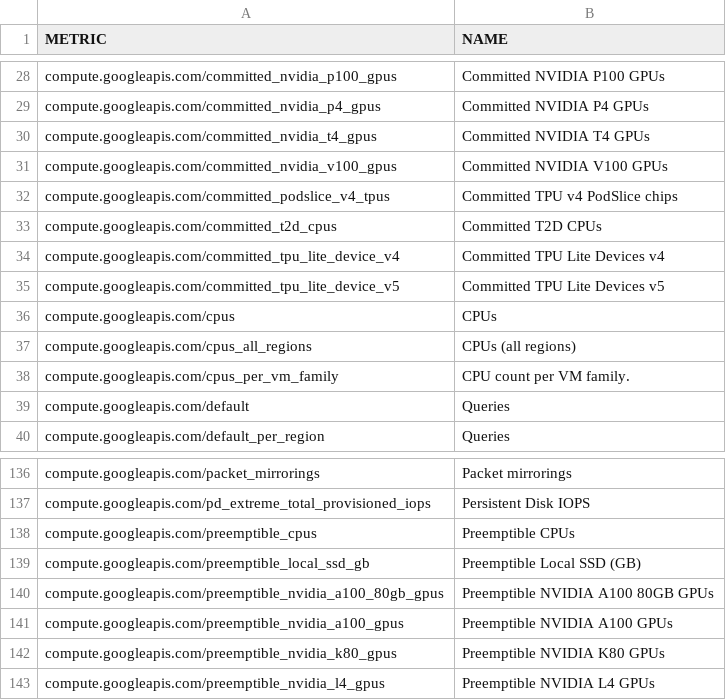
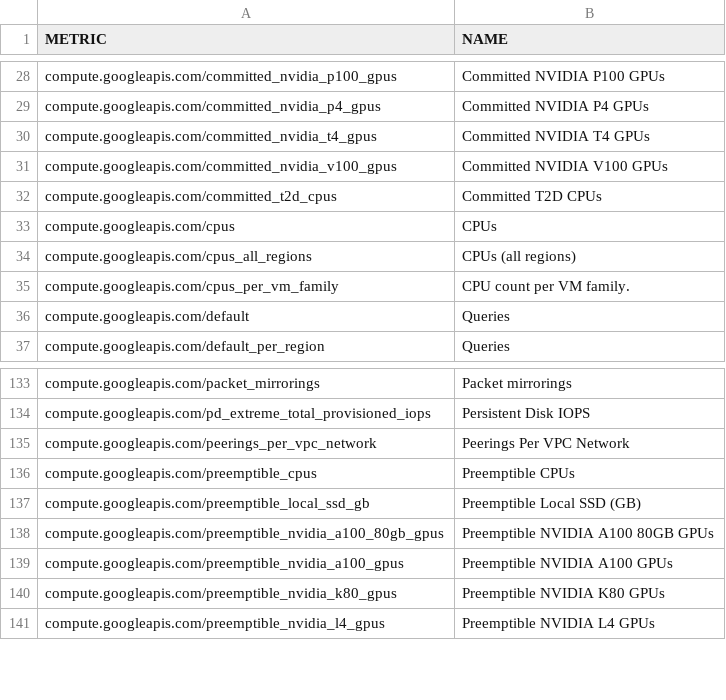
Before and after one commit to Cyclenerd/terraform-google-quota-limits, a CSV file: tools/compute.csv, drawn as a sheet; only a part is shown, gaps mark what is left out; removed rows and columns are numbered as before the commit, all else as after; the diff names each change by its address in the sheet, - before the commit and + after, or states it on an @@ line.

```diff
--- a/tools/compute.csv
+++ b/tools/compute.csv
-row 32: compute.googleapis.com/committed_podslice_v4_tpus | Committed TPU v4 PodSlice chips
-row 34: compute.googleapis.com/committed_tpu_lite_device_v4 | Committed TPU Lite Devices v4
-row 35: compute.googleapis.com/committed_tpu_lite_device_v5 | Committed TPU Lite Devices v5
+row 135: compute.googleapis.com/peerings_per_vpc_network | Peerings Per VPC Network
```
